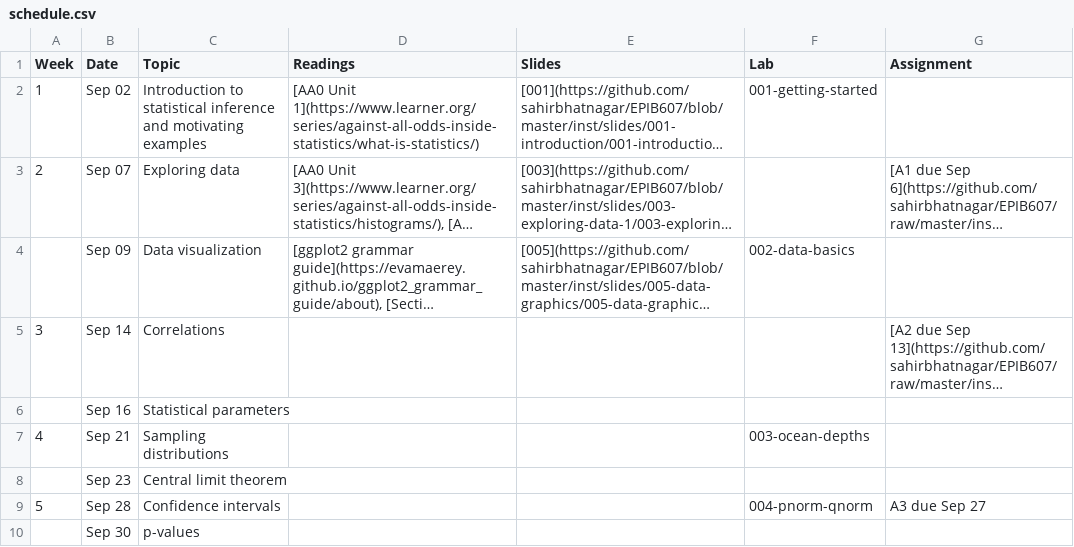
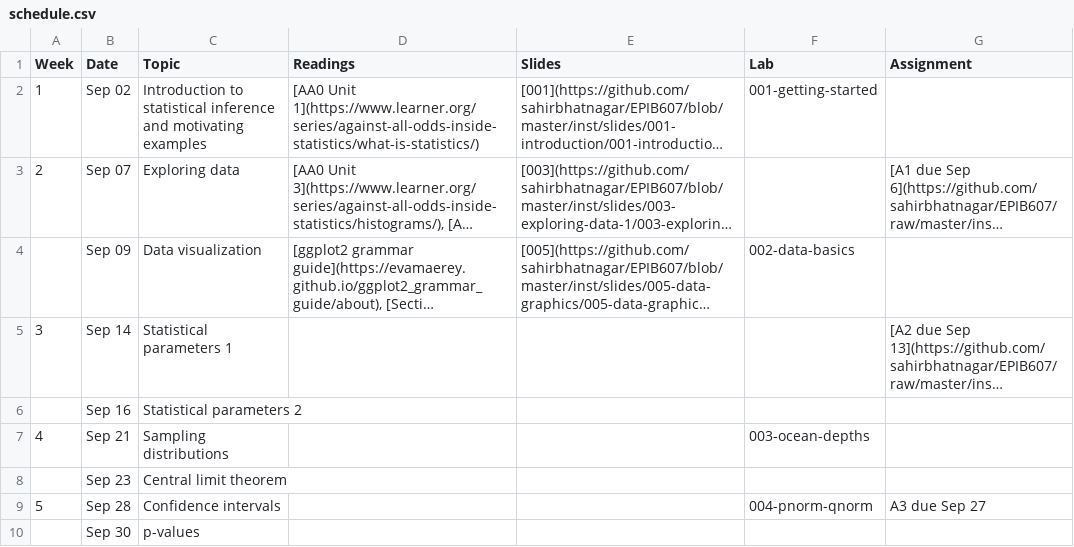
Before and after one commit to sahirbhatnagar/EPIB607, a CSV file: inst/schedule/schedule.csv, drawn as a sheet; only a part is shown; long unchanged cells end in …; the diff names each change by its address in the sheet, - before the commit and + after, or states it on an @@ line.

Commit message:
update schedule

```diff
--- a/inst/schedule/schedule.csv
+++ b/inst/schedule/schedule.csv
-C5 (Topic): Correlations
+C5 (Topic): Statistical parameters 1
-C6 (Topic): Statistical parameters
+C6 (Topic): Statistical parameters 2
```
